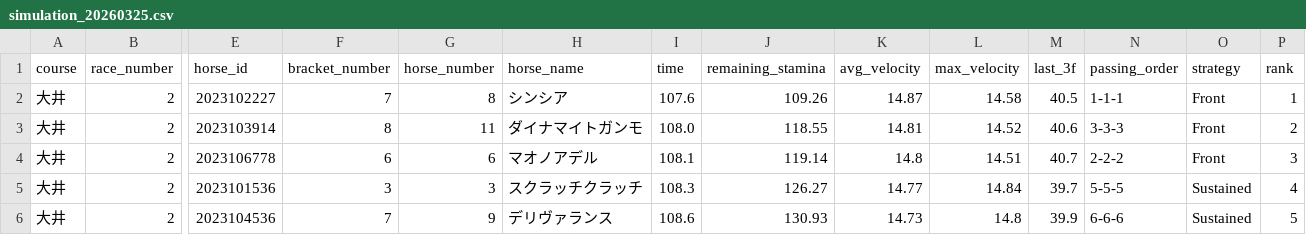
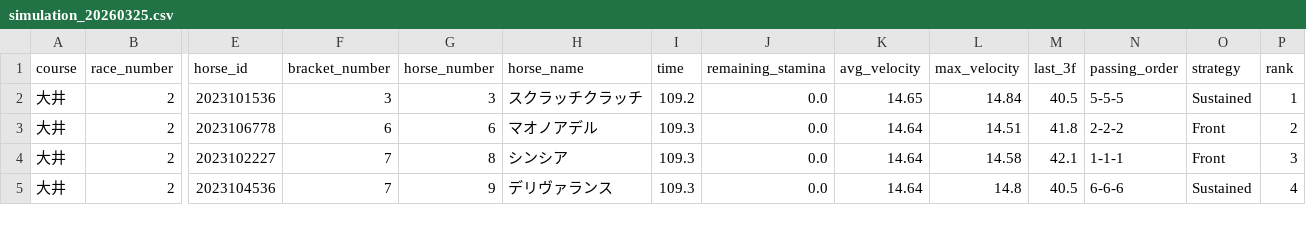
Before and after one commit to My-Game-Manage/NKSimulator, a CSV file: results/simulation_20260325.csv, drawn as a sheet; only a part is shown, gaps mark what is left out; removed rows and columns are numbered as before the commit, all else as after; rows hold the shown columns only; the diff covers the shown part only; the diff names each change by its address in the sheet, - before the commit and + after, or states it on an @@ line.

```diff
--- a/results/simulation_20260325.csv
+++ b/results/simulation_20260325.csv
-E2 (horse_id): 2023102227
+E2 (horse_id): 2023101536
-F2 (bracket_number): 7
+F2 (bracket_number): 3
-G2 (horse_number): 8
+G2 (horse_number): 3
-H2 (horse_name): シンシア
+H2 (horse_name): スクラッチクラッチ
-I2 (time): 107.6
+I2 (time): 109.2
-J2 (remaining_stamina): 109.26
+J2 (remaining_stamina): 0.0
-K2 (avg_velocity): 14.87
+K2 (avg_velocity): 14.65
-L2 (max_velocity): 14.58
+L2 (max_velocity): 14.84
-N2 (passing_order): 1-1-1
+N2 (passing_order): 5-5-5
-O2 (strategy): Front
+O2 (strategy): Sustained
-row 3: 大井 | 2 | 2023103914 | 8 | 11 | ダイナマイトガンモ | 108.0 | 118.55 | 14.81 | 14.52 | 40.6 | 3-3-3 | Front | 2
-I3 (time): 108.1
+I3 (time): 109.3
-J3 (remaining_stamina): 119.14
+J3 (remaining_stamina): 0.0
-K3 (avg_velocity): 14.8
+K3 (avg_velocity): 14.64
-M3 (last_3f): 40.7
+M3 (last_3f): 41.8
-P3 (rank): 3
+P3 (rank): 2
-row 5: 大井 | 2 | 2023101536 | 3 | 3 | スクラッチクラッチ | 108.3 | 126.27 | 14.77 | 14.84 | 39.7 | 5-5-5 | Sustained | 4
+row 4: 大井 | 2 | 2023102227 | 7 | 8 | シンシア | 109.3 | 0.0 | 14.64 | 14.58 | 42.1 | 1-1-1 | Front | 3
-I5 (time): 108.6
+I5 (time): 109.3
-J5 (remaining_stamina): 130.93
+J5 (remaining_stamina): 0.0
-K5 (avg_velocity): 14.73
+K5 (avg_velocity): 14.64
-M5 (last_3f): 39.9
+M5 (last_3f): 40.5
-P5 (rank): 5
+P5 (rank): 4
```
Also changed, not shown: 1 added row and 31 edited cells elsewhere in this file.
